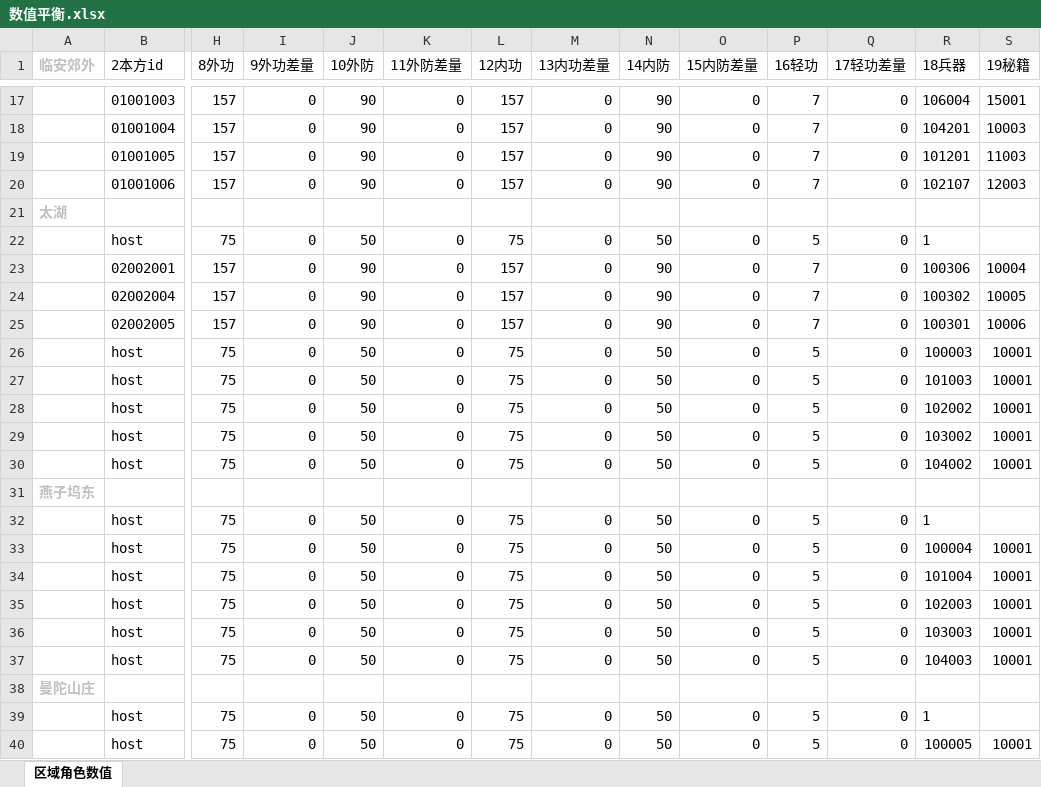
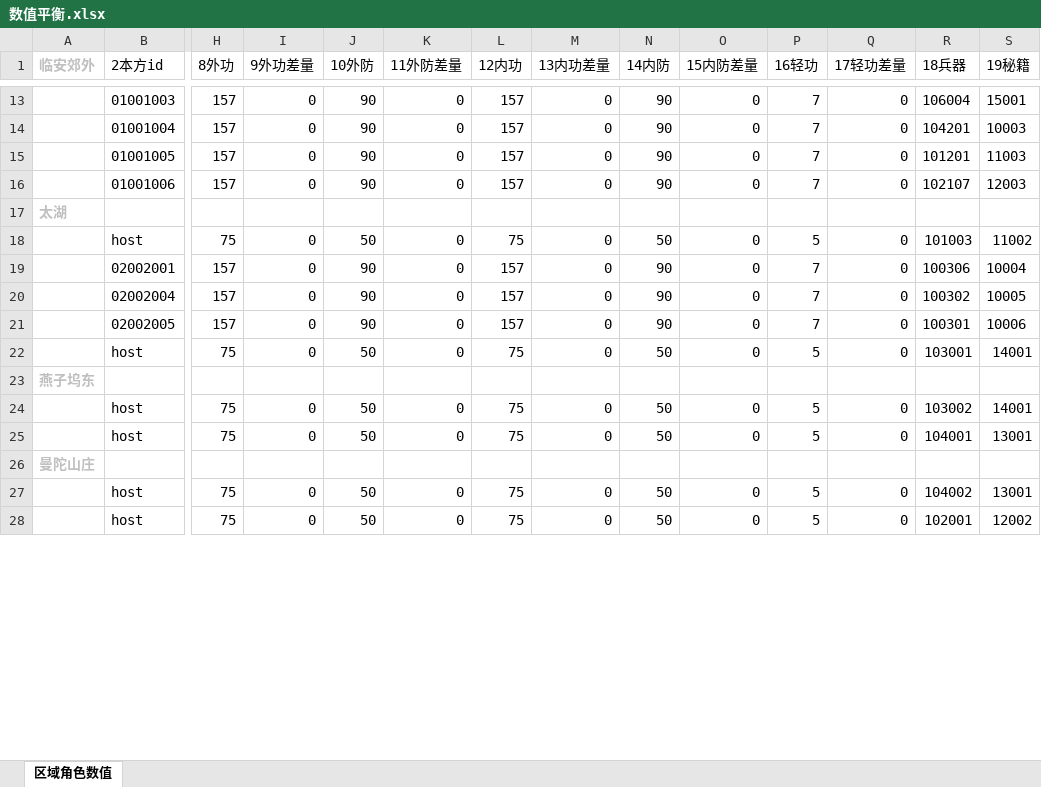
Before and after one commit to zhaoguo20002/MyWuXia, an Excel workbook: docs/数值平衡.xlsx, sheet 区域角色数值, drawn as a sheet; only a part is shown, gaps mark what is left out; values as stored, in another font and other column widths than the file's, no borders; removed rows and columns are numbered as before the commit, all else as after; rows hold the shown columns only; the diff covers the shown part only; the diff names each change by its address in the sheet, - before the commit and + after, or states it on an @@ line.

```diff
--- a/docs/数值平衡.xlsx (sheet 区域角色数值)
+++ b/docs/数值平衡.xlsx (sheet 区域角色数值)
-R18 (18兵器): 1
+R18 (18兵器): 101003
-S18 (19秘籍): (empty)
+S18 (19秘籍): 11002
-R22 (18兵器): 100003
+R22 (18兵器): 103001
-S22 (19秘籍): 10001
+S22 (19秘籍): 14001
-row 27:  | host | 75 | 0 | 50 | 0 | 75 | 0 | 50 | 0 | 5 | 0 | 101003 | 10001
-row 28:  | host | 75 | 0 | 50 | 0 | 75 | 0 | 50 | 0 | 5 | 0 | 102002 | 10001
-row 29:  | host | 75 | 0 | 50 | 0 | 75 | 0 | 50 | 0 | 5 | 0 | 103002 | 10001
-row 30:  | host | 75 | 0 | 50 | 0 | 75 | 0 | 50 | 0 | 5 | 0 | 104002 | 10001
-R24 (18兵器): 1
+R24 (18兵器): 103002
-S24 (19秘籍): (empty)
+S24 (19秘籍): 14001
-R25 (18兵器): 100004
+R25 (18兵器): 104001
-S25 (19秘籍): 10001
+S25 (19秘籍): 13001
-row 34:  | host | 75 | 0 | 50 | 0 | 75 | 0 | 50 | 0 | 5 | 0 | 101004 | 10001
-row 35:  | host | 75 | 0 | 50 | 0 | 75 | 0 | 50 | 0 | 5 | 0 | 102003 | 10001
-row 36:  | host | 75 | 0 | 50 | 0 | 75 | 0 | 50 | 0 | 5 | 0 | 103003 | 10001
-row 37:  | host | 75 | 0 | 50 | 0 | 75 | 0 | 50 | 0 | 5 | 0 | 104003 | 10001
-R27 (18兵器): 1
+R27 (18兵器): 104002
-S27 (19秘籍): (empty)
+S27 (19秘籍): 13001
-R28 (18兵器): 100005
+R28 (18兵器): 102001
-S28 (19秘籍): 10001
+S28 (19秘籍): 12002
```
Also changed, not shown: 6 added rows, 10 removed rows and 419 edited cells elsewhere in this sheet, formulas that keep their value, docs/理想伤害统计表.xlsx, 2 other files.
